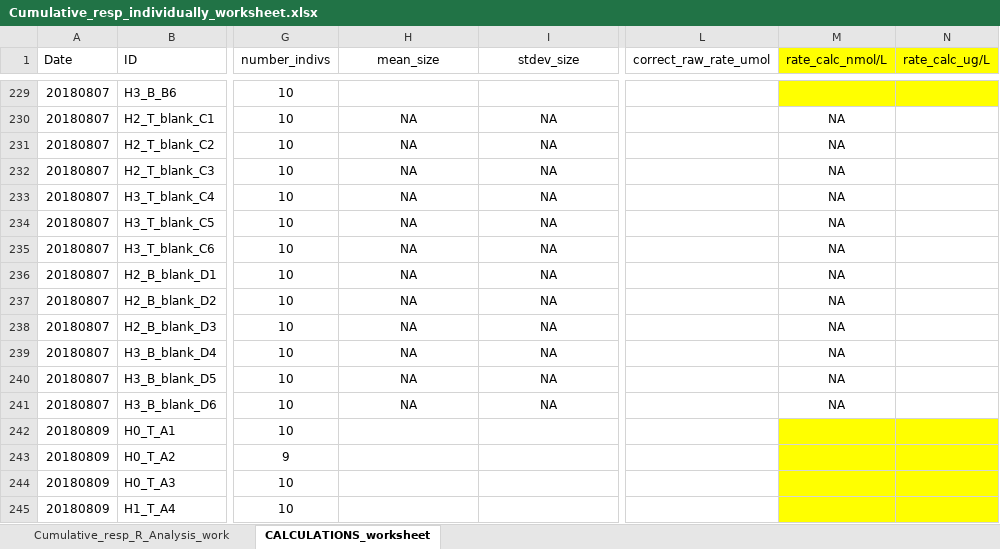
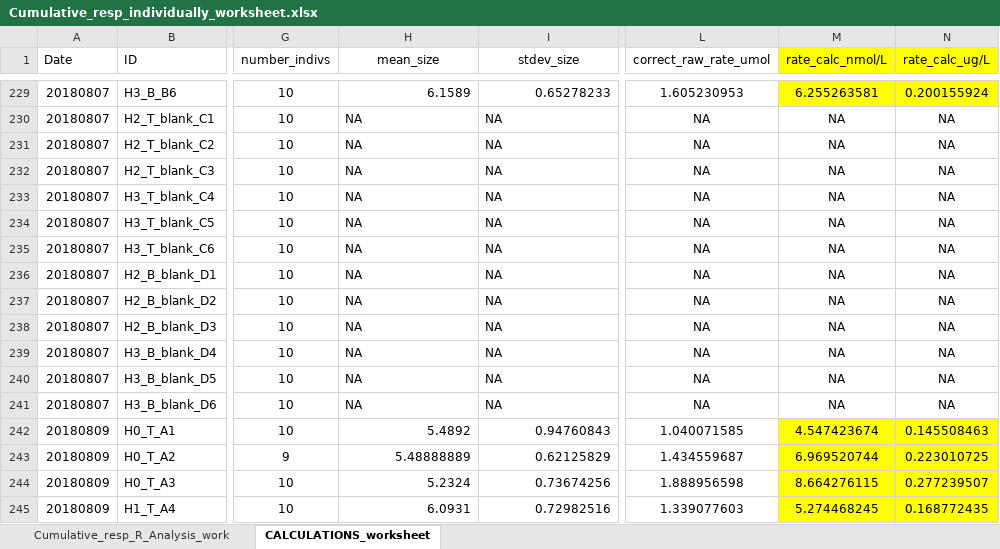
Before and after one commit to hputnam/Geoduck_Conditioning, an Excel workbook: RAnalysis/Data/SDR_data/All_data_csv/Cumulative_output/Cumulative_resp_individually_worksheet.xlsx, sheet CALCULATIONS_worksheet, drawn as a sheet; only a part is shown, gaps mark what is left out; values as stored, in another font and other column widths than the file's, no borders; the diff covers the shown part only; the diff names each change by its address in the sheet, - before the commit and + after, or states it on an @@ line.

```diff
--- a/RAnalysis/Data/SDR_data/All_data_csv/Cumulative_output/Cumulative_resp_individually_worksheet.xlsx (sheet CALCULATIONS_worksheet)
+++ b/RAnalysis/Data/SDR_data/All_data_csv/Cumulative_output/Cumulative_resp_individually_worksheet.xlsx (sheet CALCULATIONS_worksheet)
-H229 (mean_size): (empty)
+H229 (mean_size): 6.1589
-I229 (stdev_size): (empty)
+I229 (stdev_size): 0.65278233
-L229 (correct_raw_rate_umol): (empty)
+L229 (correct_raw_rate_umol): 1.605230953
-M229 (rate_calc_nmol/L): (empty)
+M229 (rate_calc_nmol/L): 6.255263581
-N229 (rate_calc_ug/L): (empty)
+N229 (rate_calc_ug/L): 0.200155924
-H230:I241 alignment: center
+H230:I241 alignment: left
-L230:L241 (correct_raw_rate_umol): (empty)
+L230:L241 (correct_raw_rate_umol): NA
-N230:N241 (rate_calc_ug/L): (empty)
+N230:N241 (rate_calc_ug/L): NA
-H242 (mean_size): (empty)
+H242 (mean_size): 5.4892
-I242 (stdev_size): (empty)
+I242 (stdev_size): 0.94760843
-L242 (correct_raw_rate_umol): (empty)
+L242 (correct_raw_rate_umol): 1.040071585
-M242 (rate_calc_nmol/L): (empty)
+M242 (rate_calc_nmol/L): 4.547423674
-N242 (rate_calc_ug/L): (empty)
+N242 (rate_calc_ug/L): 0.145508463
-H243 (mean_size): (empty)
+H243 (mean_size): 5.48888889
-I243 (stdev_size): (empty)
+I243 (stdev_size): 0.62125829
-L243 (correct_raw_rate_umol): (empty)
+L243 (correct_raw_rate_umol): 1.434559687
-M243 (rate_calc_nmol/L): (empty)
+M243 (rate_calc_nmol/L): 6.969520744
-N243 (rate_calc_ug/L): (empty)
+N243 (rate_calc_ug/L): 0.223010725
-H244 (mean_size): (empty)
+H244 (mean_size): 5.2324
-I244 (stdev_size): (empty)
+I244 (stdev_size): 0.73674256
-L244 (correct_raw_rate_umol): (empty)
+L244 (correct_raw_rate_umol): 1.888956598
-M244 (rate_calc_nmol/L): (empty)
+M244 (rate_calc_nmol/L): 8.664276115
-N244 (rate_calc_ug/L): (empty)
+N244 (rate_calc_ug/L): 0.277239507
-H245 (mean_size): (empty)
+H245 (mean_size): 6.0931
-I245 (stdev_size): (empty)
+I245 (stdev_size): 0.72982516
-L245 (correct_raw_rate_umol): (empty)
+L245 (correct_raw_rate_umol): 1.339077603
-M245 (rate_calc_nmol/L): (empty)
+M245 (rate_calc_nmol/L): 5.274468245
-N245 (rate_calc_ug/L): (empty)
+N245 (rate_calc_ug/L): 0.168772435
```
Also changed, not shown: 623 edited cells and cell formats elsewhere in this sheet, 25 other files.
